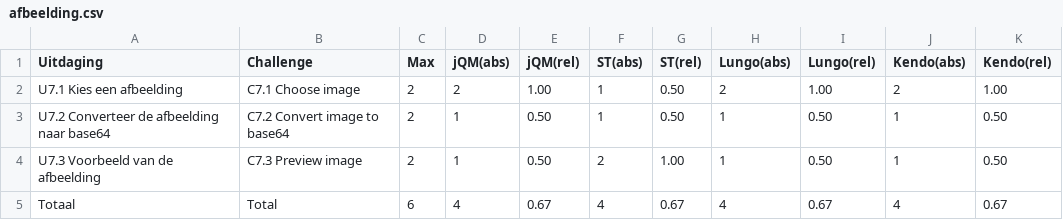
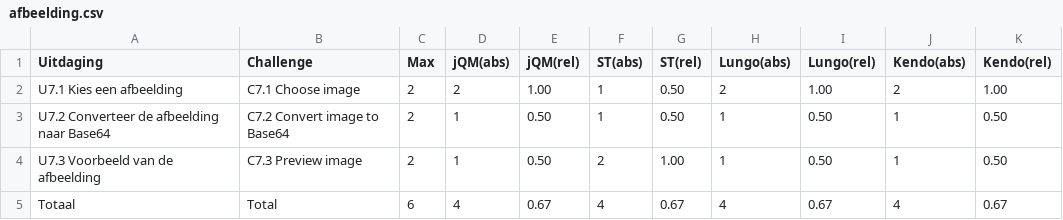
Before and after one commit to sandervanloock/HTMobieL, a CSV file: Masterproef/tabellen/gebruik/afbeelding.csv, drawn as a sheet.

```diff
--- a/Masterproef/tabellen/gebruik/afbeelding.csv
+++ b/Masterproef/tabellen/gebruik/afbeelding.csv
@@ -2,3 +2,3 @@ Uitdaging,Challenge,Max,jQM(abs),jQM(rel),ST(abs),ST(rel),Lungo(abs),Lungo(rel),
 U7.1 Kies een afbeelding,C7.1 Choose image,2,2,1.00,1,0.50,2,1.00,2,1.00
-U7.2 Converteer de afbeelding naar base64,C7.2 Convert image to base64,2,1,0.50,1,0.50,1,0.50,1,0.50
+U7.2 Converteer de afbeelding naar Base64,C7.2 Convert image to Base64,2,1,0.50,1,0.50,1,0.50,1,0.50
 U7.3 Voorbeeld van de afbeelding,C7.3 Preview image,2,1,0.50,2,1.00,1,0.50,1,0.50
```
Also changed, not shown: Masterproef/tabellen/gebruik/lijsten.csv, Masterproef/tabellen/gebruik/validatie.csv, 11 other files.
